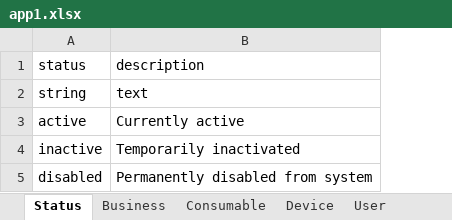
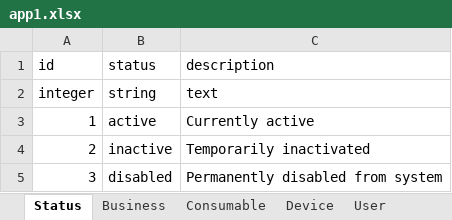
Before and after one commit to rickweil/GenerateCloud, an Excel workbook: app1/app1.xlsx, sheet Status, drawn as a sheet; values as stored, in another font and other column widths than the file's, no borders; the diff names each change by its address in the sheet, - before the commit and + after, or states it on an @@ line.

Commit message:
added status to patient, changed seeds.rb to work with Upper/lower named tabs

```diff
--- a/app1/app1.xlsx (sheet Status)
+++ b/app1/app1.xlsx (sheet Status)
+column A, rows 1-5: id | integer | 1 | 2 | 3
```
Also changed, not shown: sheet Result, sheet Device, sheet Patient, sheet Consumable, other sheet tabs, app1.xlsx, 7 other files.
